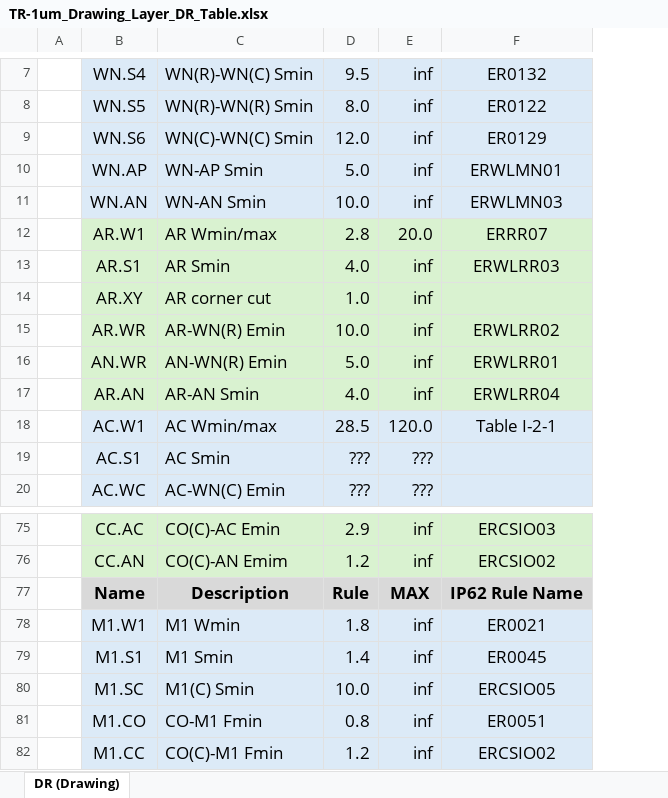
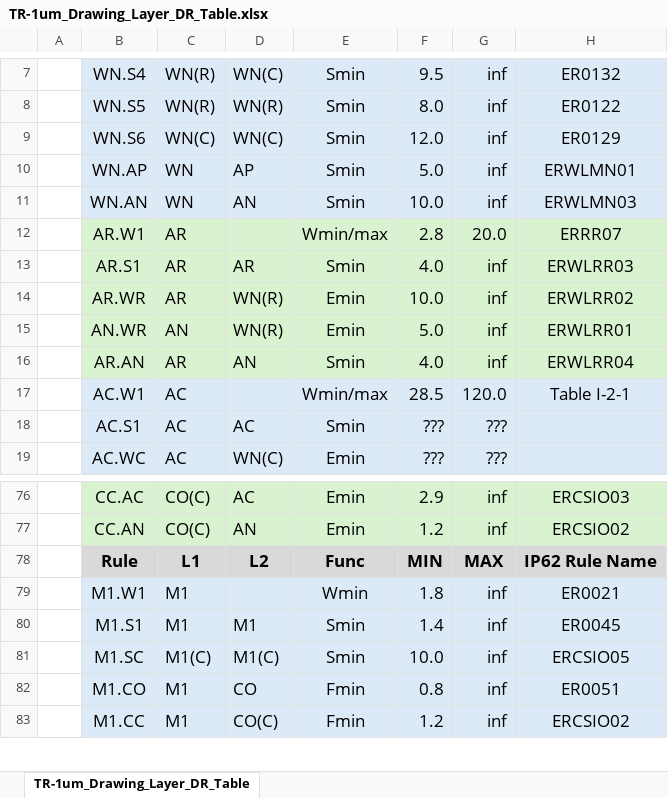
Before and after one commit to H-Ojiro/TR-1um, an Excel workbook: Document/Layer_Tables/TR-1um_Drawing_Layer_DR_Table.xlsx, sheet TR-1um_Drawing_Layer_DR_Table, drawn as a sheet; only a part is shown, gaps mark what is left out; values as stored, in another font and other column widths than the file's, no borders; charts and pictures not drawn; removed rows and columns are numbered as before the commit, all else as after; the diff covers the shown part only; the diff names each change by its address in the sheet, - before the commit and + after, or states it on an @@ line.

```diff
--- a/Document/Layer_Tables/TR-1um_Drawing_Layer_DR_Table.xlsx (sheet TR-1um_Drawing_Layer_DR_Table)
+++ b/Document/Layer_Tables/TR-1um_Drawing_Layer_DR_Table.xlsx (sheet TR-1um_Drawing_Layer_DR_Table)
-sheet tab: DR (Drawing)
+sheet tab: TR-1um_Drawing_Layer_DR_Table
-column C, rows 7-13: WN(R)-WN(C) Smin | WN(R)-WN(R) Smin | WN(C)-WN(C) Smin | WN-AP Smin | WN-AN Smin | AR Wmin/max | AR Smin; rows 15-20: AR-WN(R) Emin | AN-WN(R) Emin | AR-AN Smin | AC Wmin/max | AC Smin | AC-WN(C) Emin; rows 75-82: CO(C)-AC Emin | CO(C)-AN Emim | Description | M1 Wmin | M1 Smin | M1(C) Smin | CO-M1 Fmin | CO(C)-M1 Fmin
+column C, rows 7-19: WN(R) | WN(R) | WN(C) | WN | WN | AR | AR | AR | AN | AR | AC | AC | AC; rows 76-83: CO(C) | CO(C) | L1 | M1 | M1 | M1(C) | M1 | M1
+column D, rows 7-19: WN(C) | WN(R) | WN(C) | AP | AN |  | AR | WN(R) | WN(R) | AN |  | AC | WN(C); rows 76-83: AC | AN | L2 |  | M1 | M1(C) | CO | CO(C)
+column E, rows 7-19: Smin | Smin | Smin | Smin | Smin | Wmin/max | Smin | Emin | Emin | Smin | Wmin/max | Smin | Emin; rows 76-83: Emin | Emin | Func | Wmin | Smin | Smin | Fmin | Fmin
@@ row 14 moved to row 62: AR.XY @@
-B78: Name
+B78: Rule
-F78: Rule
+F78: MIN
```
Also changed, not shown: 9 added rows, 1 moved row, 12 edited cells and cell formats elsewhere in this sheet, charts or pictures, 12 other files.
